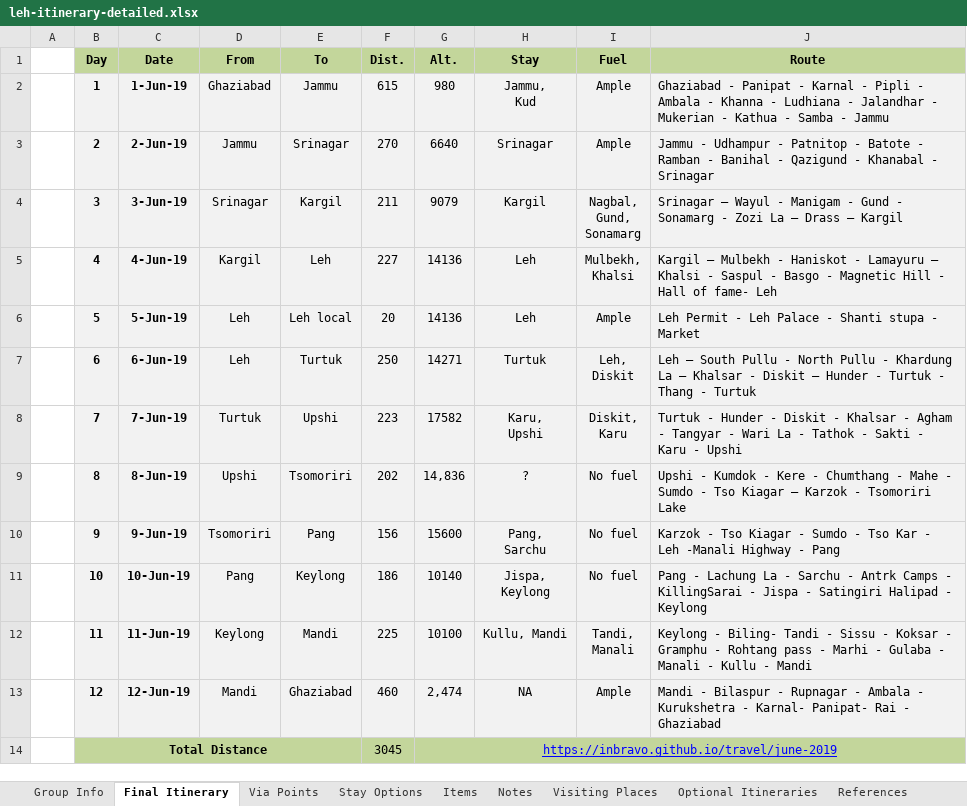
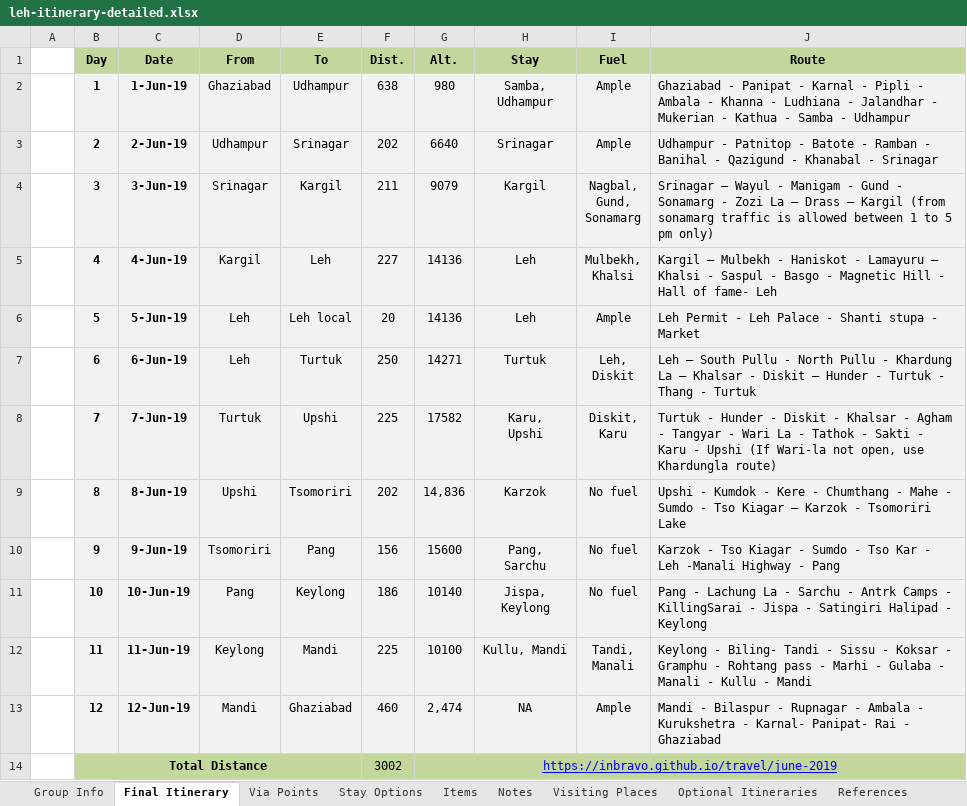
Before and after one commit to inbravo/travel, an Excel workbook: june-2019/references/leh-itinerary-detailed.xlsx, sheet Final Itinerary, drawn as a sheet; values as stored, in another font and other column widths than the file's, no borders; ↵ is a line break in a cell; the diff names each change by its address in the sheet, - before the commit and + after, or states it on an @@ line.

Commit message:
itinerary++

```diff
--- a/june-2019/references/leh-itinerary-detailed.xlsx (sheet Final Itinerary)
+++ b/june-2019/references/leh-itinerary-detailed.xlsx (sheet Final Itinerary)
-E2 (To): Jammu
+E2 (To): Udhampur
-F2 (Dist.): 615
+F2 (Dist.): 638
-H2 (Stay): Jammu, ↵ Kud
+H2 (Stay): Samba, ↵ Udhampur
-J2 (Route): …Samba - Jammu
+J2 (Route): …Samba - Udhampur
-D3 (From): Jammu
+D3 (From): Udhampur
-F3 (Dist.): 270
+F3 (Dist.): 202
-J3 (Route): Jammu - Udhampur -…
+J3 (Route): Udhampur -…
-J4 (Route): …– Kargil
+J4 (Route): …– Kargil (from sonamarg traffic is allowed between 1 to 5 pm only)
-F8 (Dist.): 223
+F8 (Dist.): 225
-J8 (Route): …- Upshi
+J8 (Route): …- Upshi (If Wari-la not open, use Khardungla route)
-H9 (Stay): ?
+H9 (Stay): Karzok
-F14 (Dist.): 3045
+F14 (Dist.): 3002
```
Also changed, not shown: 1 other file.
